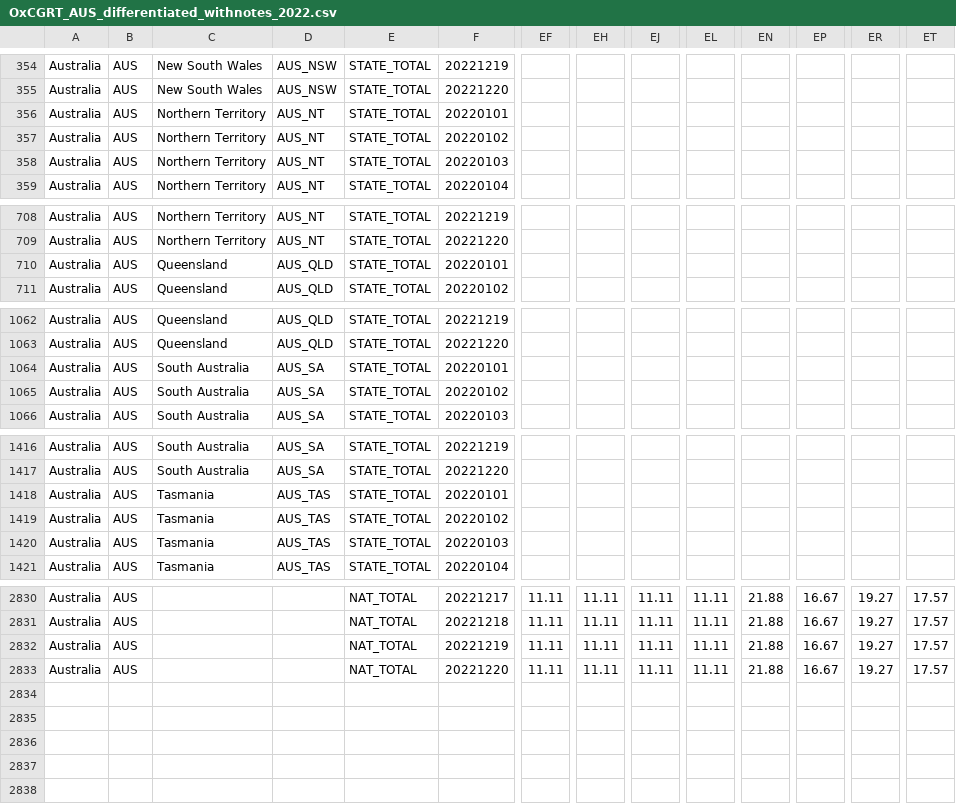
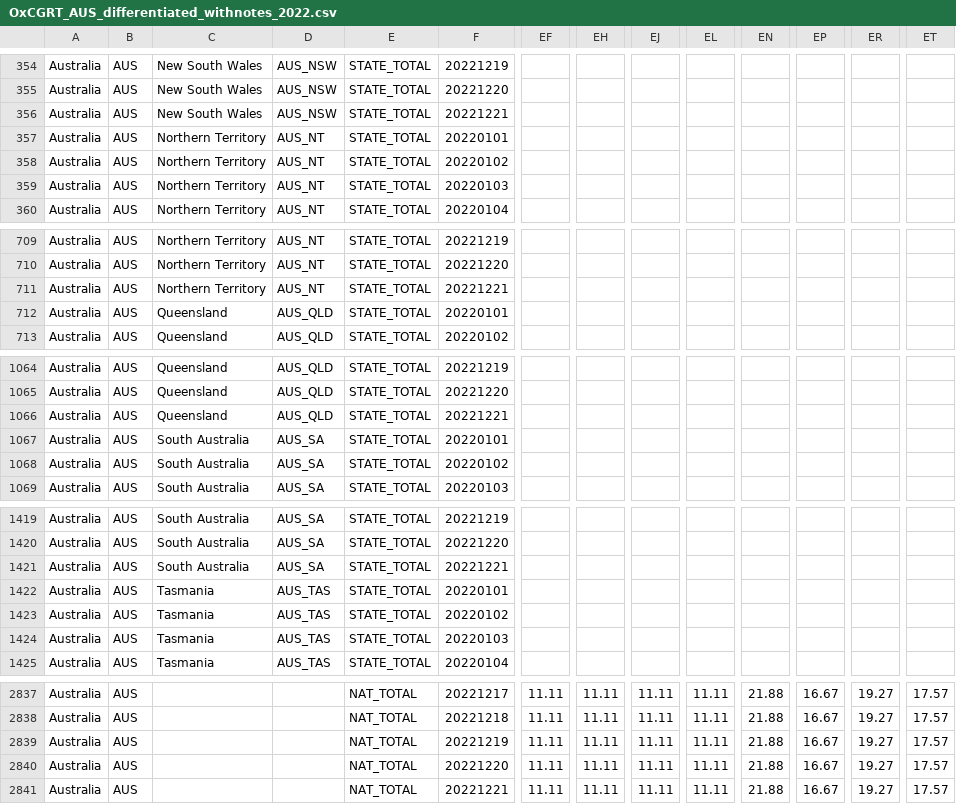
Before and after one commit to catmaiapt/covid-policy-tracker, a CSV file: data/Australia/OxCGRT_AUS_differentiated_withnotes_2022.csv, drawn as a sheet; only a part is shown, gaps mark what is left out; rows hold the shown columns only; the diff covers the shown part only; the diff names each change by its address in the sheet, - before the commit and + after, or states it on an @@ line.

```diff
--- a/data/Australia/OxCGRT_AUS_differentiated_withnotes_2022.csv
+++ b/data/Australia/OxCGRT_AUS_differentiated_withnotes_2022.csv
+row 356: Australia | AUS | New South Wales | AUS_NSW | STATE_TOTAL | 20221221
+row 711: Australia | AUS | Northern Territory | AUS_NT | STATE_TOTAL | 20221221
+row 1066: Australia | AUS | Queensland | AUS_QLD | STATE_TOTAL | 20221221
+row 1421: Australia | AUS | South Australia | AUS_SA | STATE_TOTAL | 20221221
+row 2841: Australia | AUS |  |  | NAT_TOTAL | 20221221 | 11.11 | 11.11 | 11.11 | 11.11 | 21.88 | 16.67 | 19.27 | 17.57
```
Also changed, not shown: 3 added rows elsewhere in this file, data/United Kingdom/OxCGRT_GBR_differentiated_withnotes_2022.csv, 12 other files.
